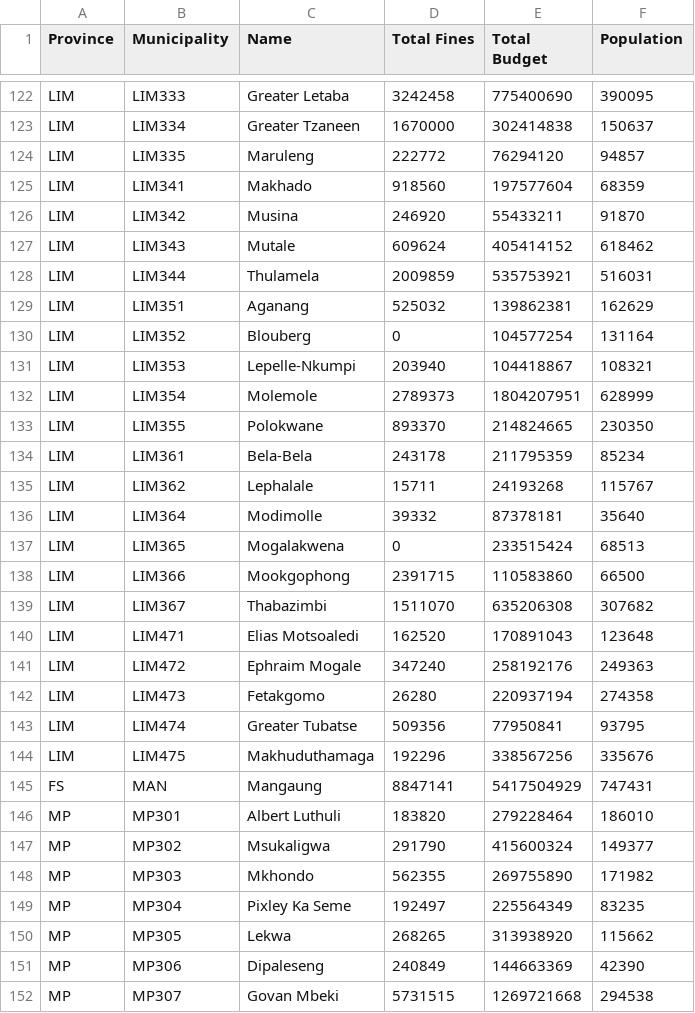
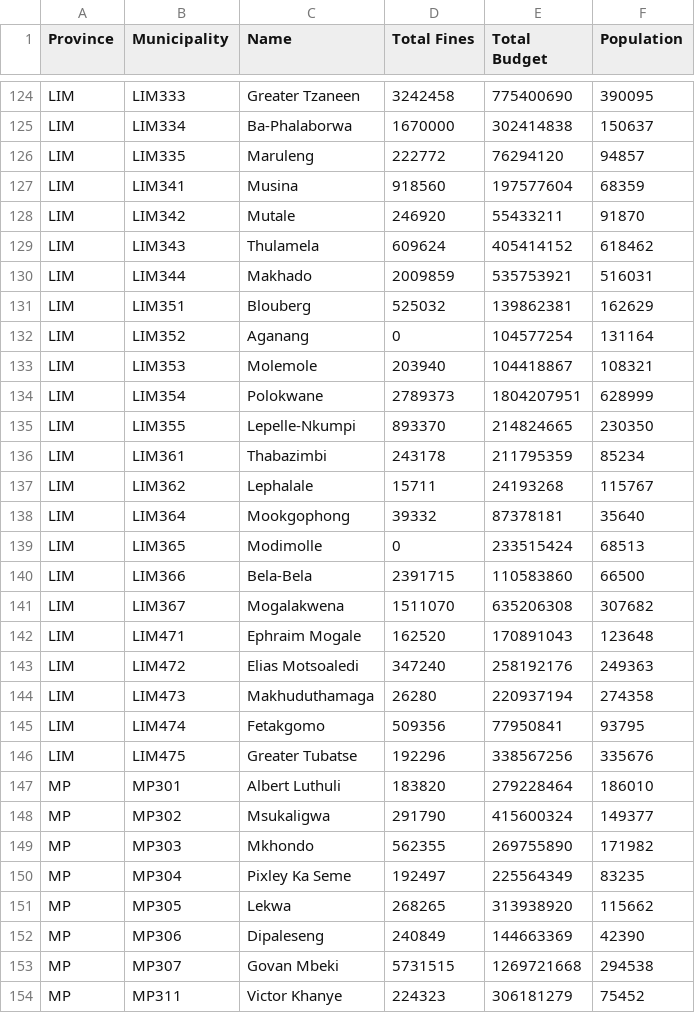
Before and after one commit to Code4SA/traffic-fines, a CSV file: citypress/data.csv, drawn as a sheet; only a part is shown, gaps mark what is left out; the shorter side is filled out with more unchanged rows; addresses are those after the commit; the diff covers the shown part only; the diff names each change by its address in the sheet, - before the commit and + after, or states it on an @@ line.

Commit message:
Fixed data file
Previously municipalities were allocated incorrect names

```diff
--- a/citypress/data.csv
+++ b/citypress/data.csv
-C124 (Name): Greater Letaba
+C124 (Name): Greater Tzaneen
-C125 (Name): Greater Tzaneen
+C125 (Name): Ba-Phalaborwa
-C127 (Name): Makhado
+C127 (Name): Musina
-C128 (Name): Musina
+C128 (Name): Mutale
-C129 (Name): Mutale
+C129 (Name): Thulamela
-C130 (Name): Thulamela
+C130 (Name): Makhado
-C131 (Name): Aganang
+C131 (Name): Blouberg
-C132 (Name): Blouberg
+C132 (Name): Aganang
-C133 (Name): Lepelle-Nkumpi
+C133 (Name): Molemole
-C134 (Name): Molemole
+C134 (Name): Polokwane
-C135 (Name): Polokwane
+C135 (Name): Lepelle-Nkumpi
-C136 (Name): Bela-Bela
+C136 (Name): Thabazimbi
-C138 (Name): Modimolle
+C138 (Name): Mookgophong
-C139 (Name): Mogalakwena
+C139 (Name): Modimolle
-C140 (Name): Mookgophong
+C140 (Name): Bela-Bela
-C141 (Name): Thabazimbi
+C141 (Name): Mogalakwena
-C142 (Name): Elias Motsoaledi
+C142 (Name): Ephraim Mogale
-C143 (Name): Ephraim Mogale
+C143 (Name): Elias Motsoaledi
-C144 (Name): Fetakgomo
+C144 (Name): Makhuduthamaga
-C145 (Name): Greater Tubatse
+C145 (Name): Fetakgomo
-C146 (Name): Makhuduthamaga
+C146 (Name): Greater Tubatse
@@ row 145 moved to row 60: FS @@
```
Also changed, not shown: 1 added row, 1 removed row, 5 moved rows and 41 edited cells elsewhere in this file, grid/data.csv, roadmap/data.csv.
